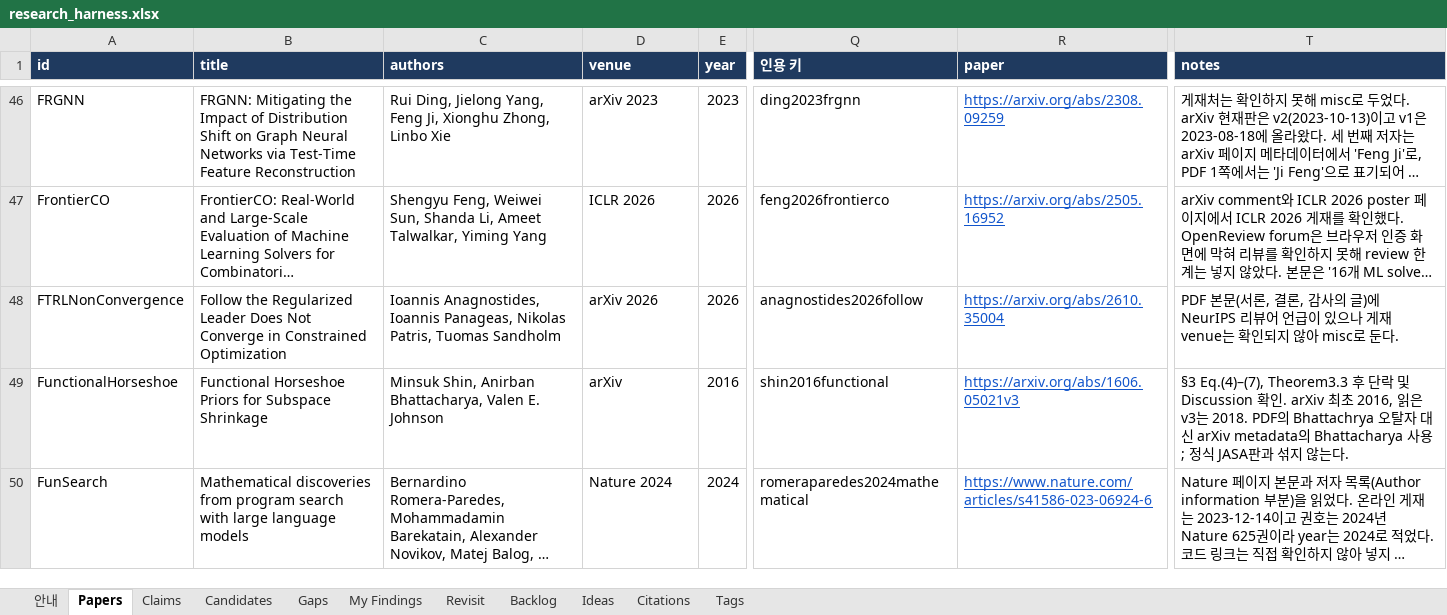
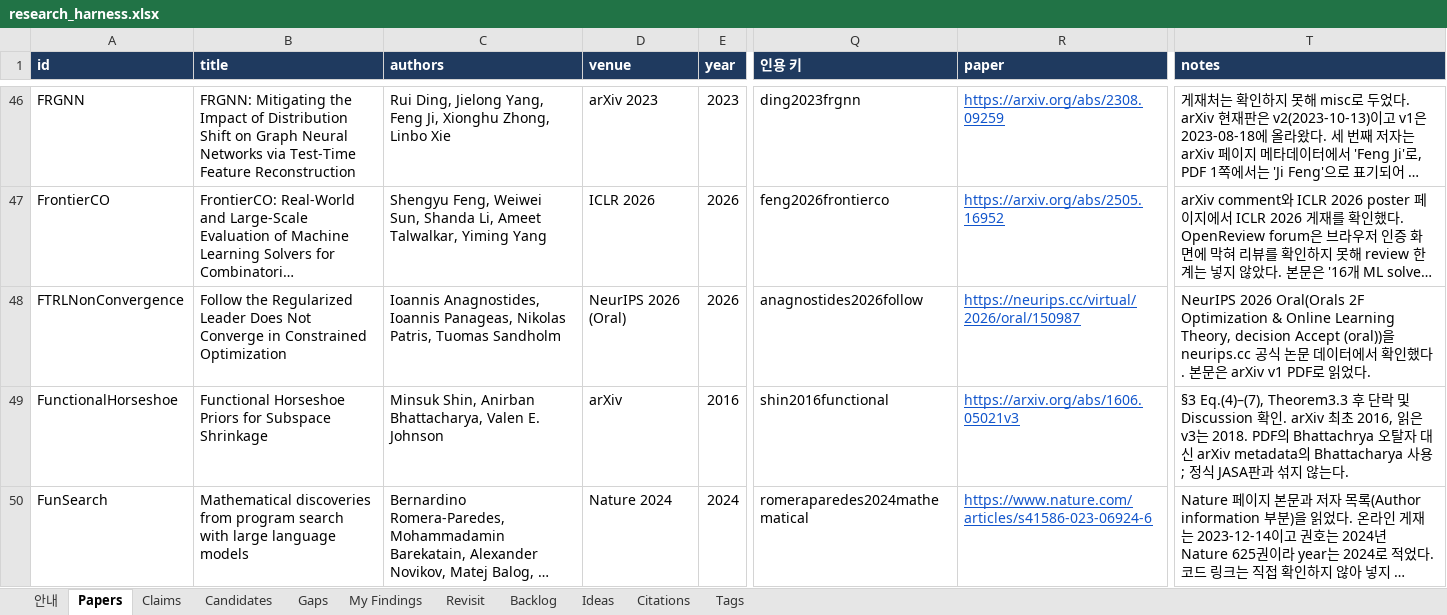
Before and after one commit to seongjinan11-source/research-harness, an Excel workbook: out/research_harness.xlsx, sheet Papers, drawn as a sheet; only a part is shown, gaps mark what is left out; long unchanged cells end in …; values as stored, in another font and other column widths than the file's, no borders; the diff covers the shown part only; the diff names each change by its address in the sheet, - before the commit and + after, or states it on an @@ line.

```diff
--- a/out/research_harness.xlsx (sheet Papers)
+++ b/out/research_harness.xlsx (sheet Papers)
-D48 (venue): arXiv 2026
+D48 (venue): NeurIPS 2026 (Oral)
-R48 (paper): https://arxiv.org/abs/2610.35004
+R48 (paper): https://neurips.cc/virtual/2026/oral/150987
-T48 (notes): PDF 본문(서론, 결론, 감사의 글)에 NeurIPS 리뷰어 언급이 있으나 게재 venue는 확인되지 않아 misc로 둔다.
+T48 (notes): NeurIPS 2026 Oral(Orals 2F Optimization & Online Learning Theory, decision Accept (oral))을 neurips.cc 공식 논문 데이터에서 확인했다. 본문은 arXiv v1 PDF로 읽었다.
```
Also changed, not shown: 6 edited cells elsewhere in this sheet, sheet Citations, sheet 안내, sheet Revisit, 7 other files.
